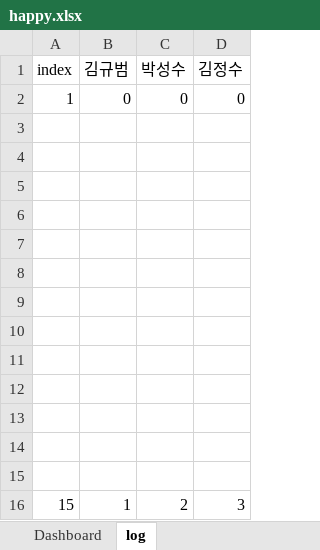
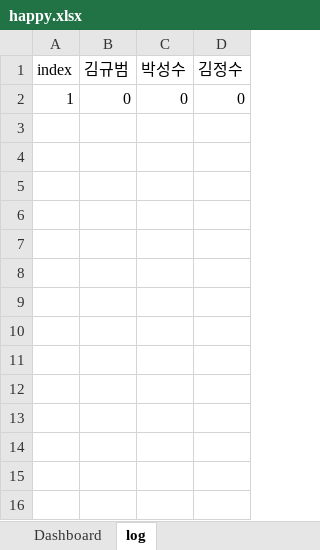
Before and after one commit to KyubeomKim/Erection, an Excel workbook: data/happy.xlsx, sheet log, drawn as a sheet; values as stored, in another font and other column widths than the file's, no borders; the diff names each change by its address in the sheet, - before the commit and + after, or states it on an @@ line.

Commit message:
default data file upload

```diff
--- a/data/happy.xlsx (sheet log)
+++ b/data/happy.xlsx (sheet log)
-row 3: (empty)
-row 4: (empty)
-row 5: (empty)
-row 6: (empty)
-row 7: (empty)
-row 8: (empty)
-row 9: (empty)
-row 10: (empty)
-row 11: (empty)
-row 12: (empty)
-row 13: (empty)
-row 14: (empty)
-row 15: (empty)
-row 16: 15 | 1 | 2 | 3
```
Also changed, not shown: 1 other file.
